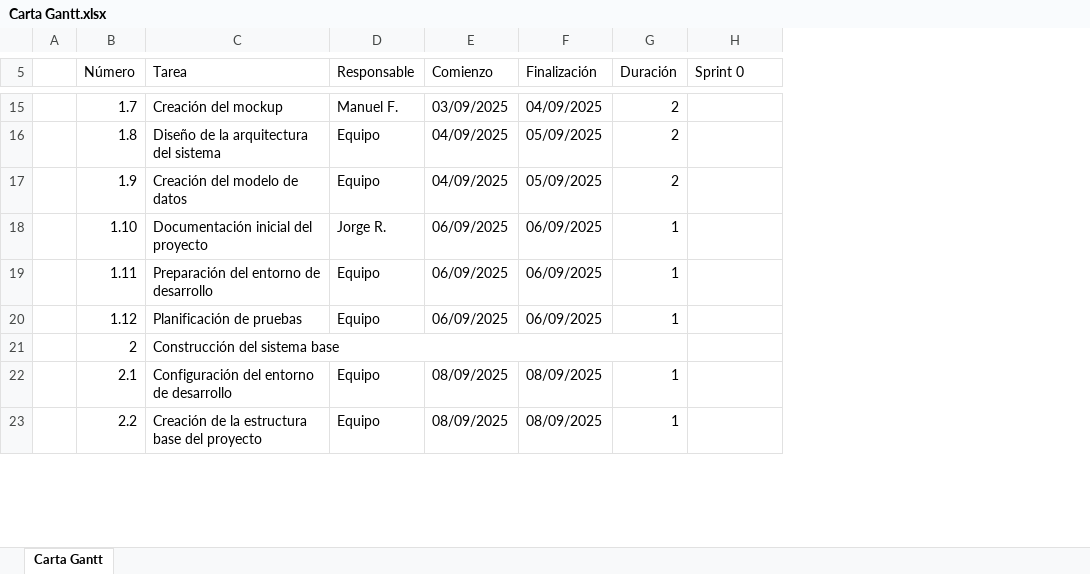
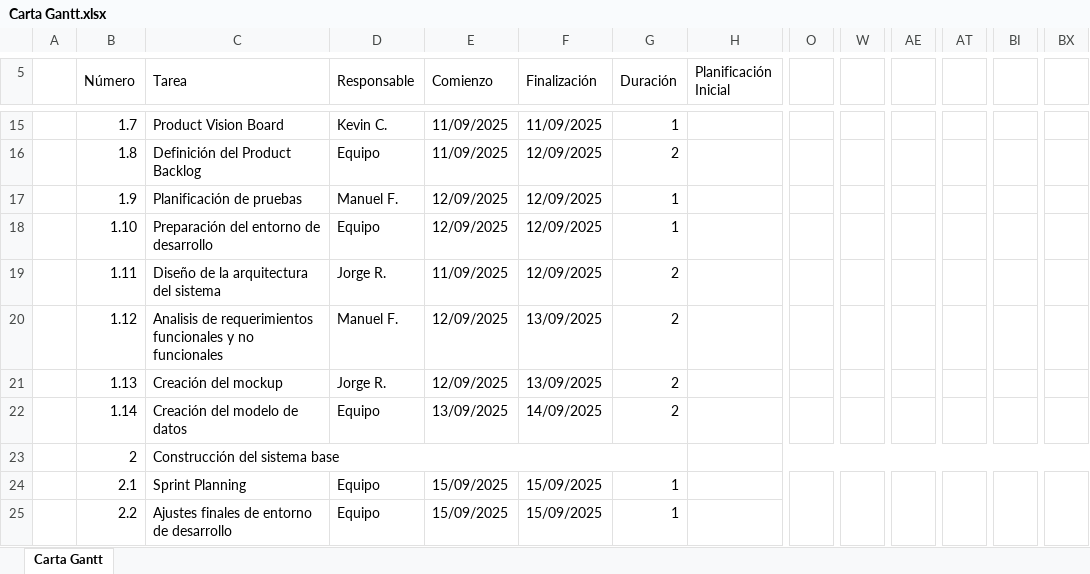
Before and after one commit to IJozk/CAPSTONE-03-Equipo-1, an Excel workbook: Fase 2/Evidencias Proyecto/Evidencias de documentación/Carta Gantt.xlsx, sheet Carta Gantt, drawn as a sheet; only a part is shown, gaps mark what is left out; values as stored, in another font and other column widths than the file's, no cell formats; charts and pictures not drawn; addresses are those after the commit; rows hold the shown columns only; the diff covers the shown part only; the diff names each change by its address in the sheet, - before the commit and + after, or states it on an @@ line.

Commit message:
Documentación
Se suben algunos documentos y la eliminación de una carpeta mal escrita

```diff
--- a/Fase 2/Evidencias Proyecto/Evidencias de documentación/Carta Gantt.xlsx (sheet Carta Gantt)
+++ b/Fase 2/Evidencias Proyecto/Evidencias de documentación/Carta Gantt.xlsx (sheet Carta Gantt)
+column O, empty
+column W, empty
+column AE, empty
+column AT, empty
+column BI, empty
+column BX, empty
-H5: Sprint 0
+H5: Planificación Inicial
-C15 (Tarea): Creación del mockup
+C15 (Tarea): Product Vision Board
-D15 (Responsable): Manuel F.
+D15 (Responsable): Kevin C.
-E15 (Comienzo): 03/09/2025
+E15 (Comienzo): 11/09/2025
-F15 (Finalización): 04/09/2025
+F15 (Finalización): 11/09/2025
-G15 (Duración): 2
+G15 (Duración): 1
-C16 (Tarea): Diseño de la arquitectura del sistema
+C16 (Tarea): Definición del Product Backlog
-E16 (Comienzo): 04/09/2025
+E16 (Comienzo): 11/09/2025
-F16:F17 (Finalización): 05/09/2025
+F16:F17 (Finalización): 12/09/2025
-C17 (Tarea): Creación del modelo de datos
+C17 (Tarea): Planificación de pruebas
-D17 (Responsable): Equipo
+D17 (Responsable): Manuel F.
-E17 (Comienzo): 04/09/2025
+E17 (Comienzo): 12/09/2025
-G17 (Duración): 2
+G17 (Duración): 1
-C18 (Tarea): Documentación inicial del proyecto
+C18 (Tarea): Preparación del entorno de desarrollo
-D18 (Responsable): Jorge R.
+D18 (Responsable): Equipo
-E18 (Comienzo): 06/09/2025
+E18 (Comienzo): 12/09/2025
-F18:F19 (Finalización): 06/09/2025
+F18:F19 (Finalización): 12/09/2025
-C19 (Tarea): Preparación del entorno de desarrollo
+C19 (Tarea): Diseño de la arquitectura del sistema
-D19 (Responsable): Equipo
+D19 (Responsable): Jorge R.
-E19 (Comienzo): 06/09/2025
+E19 (Comienzo): 11/09/2025
-G19:G20 (Duración): 1
+G19:G20 (Duración): 2
-C20 (Tarea): Planificación de pruebas
+C20 (Tarea): Analisis de requerimientos funcionales y no funcionales
-D20 (Responsable): Equipo
+D20 (Responsable): Manuel F.
-E20 (Comienzo): 06/09/2025
+E20 (Comienzo): 12/09/2025
-F20 (Finalización): 06/09/2025
+F20 (Finalización): 13/09/2025
+row 21:  | 1.13 | Creación del mockup | Jorge R. | 12/09/2025 | 13/09/2025 | 2
+row 22:  | 1.14 | Creación del modelo de datos | Equipo | 13/09/2025 | 14/09/2025 | 2
-C24 (Tarea): Configuración del entorno de desarrollo
+C24 (Tarea): Sprint Planning
-E24:E25 (Comienzo): 08/09/2025
+E24:E25 (Comienzo): 15/09/2025
-F24:F25 (Finalización): 08/09/2025
+F24:F25 (Finalización): 15/09/2025
-C25 (Tarea): Creación de la estructura base del proyecto
+C25 (Tarea): Ajustes finales de entorno de desarrollo
```
Also changed, not shown: 15 added rows, 1 added column, 188 edited cells and merged cells elsewhere in this sheet, cell formats, 14 other files.
